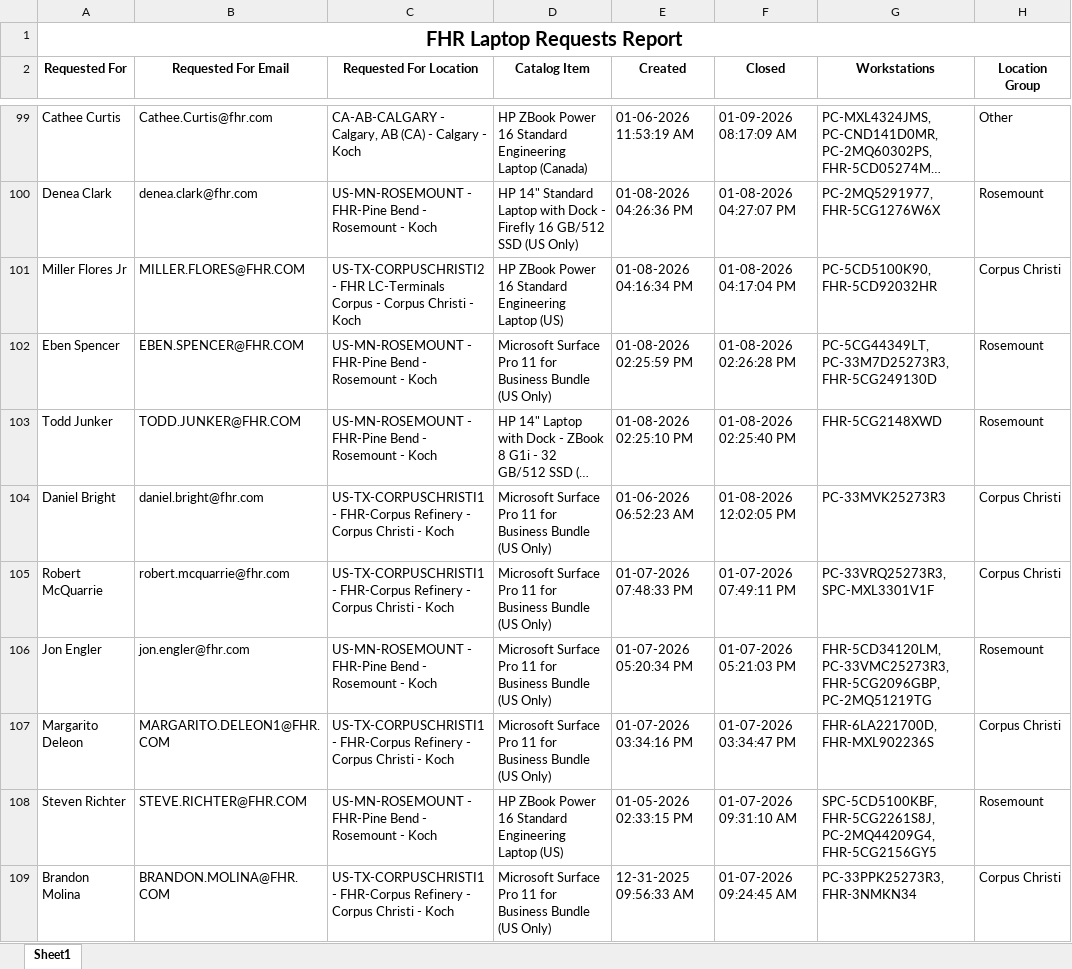
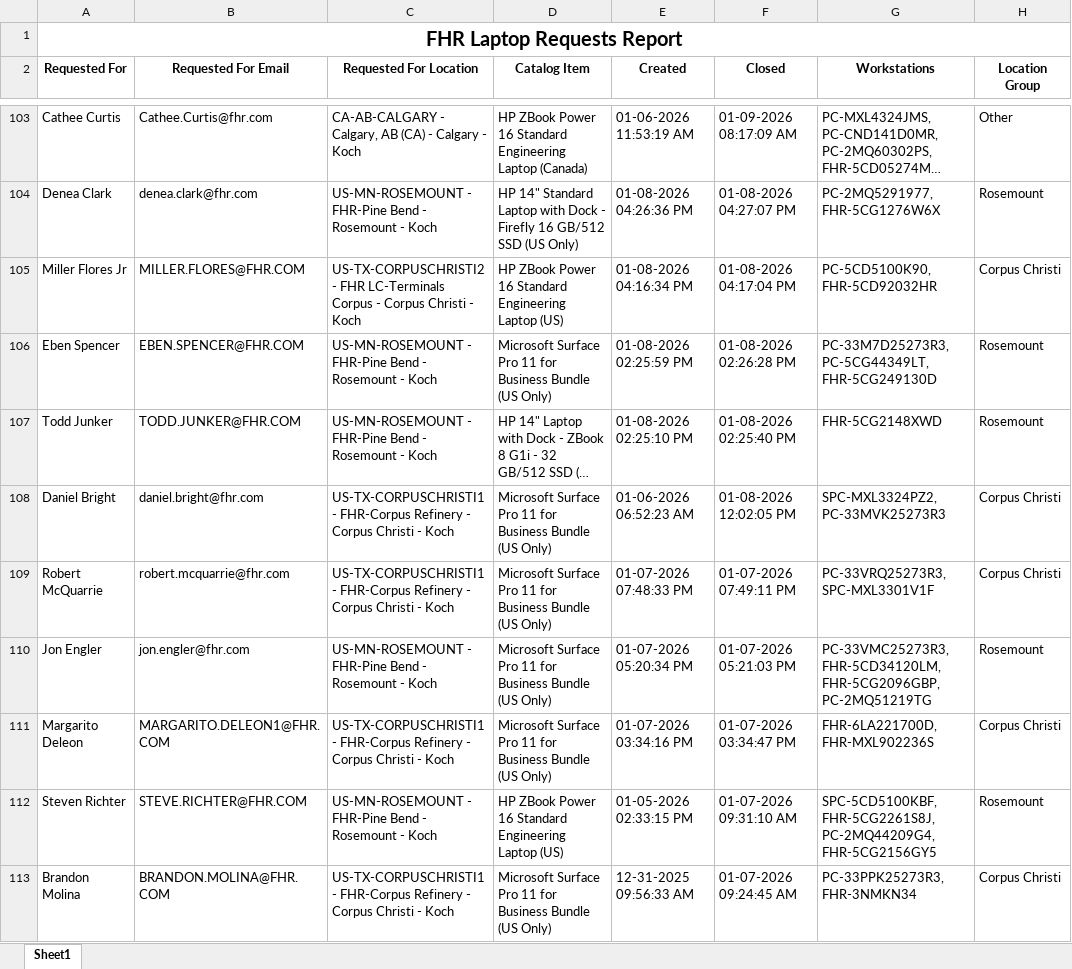
Before and after one commit to ellis-massey-FHR/fhr-device-audit, an Excel workbook: output/fhr_computer_requests.xlsx, sheet Sheet1, drawn as a sheet; only a part is shown, gaps mark what is left out; long unchanged cells end in …; values as stored, in another font and other column widths than the file's, no borders; charts and pictures not drawn; addresses are those after the commit; the diff covers the shown part only; the diff names each change by its address in the sheet, - before the commit and + after, or states it on an @@ line.

```diff
--- a/output/fhr_computer_requests.xlsx (sheet Sheet1)
+++ b/output/fhr_computer_requests.xlsx (sheet Sheet1)
-G106 (Workstations): PC-5CG44349LT, PC-33M7D25273R3, FHR-5CG249130D
+G106 (Workstations): PC-33M7D25273R3, PC-5CG44349LT, FHR-5CG249130D
-G108 (Workstations): PC-33MVK25273R3
+G108 (Workstations): SPC-MXL3324PZ2, PC-33MVK25273R3
-G110 (Workstations): FHR-5CD34120LM, PC-33VMC25273R3, FHR-5CG2096GBP, PC-2MQ51219TG
+G110 (Workstations): PC-33VMC25273R3, FHR-5CD34120LM, FHR-5CG2096GBP, PC-2MQ51219TG
```
Also changed, not shown: 4 added rows, 4 removed rows and 25 edited cells elsewhere in this sheet, charts or pictures.
